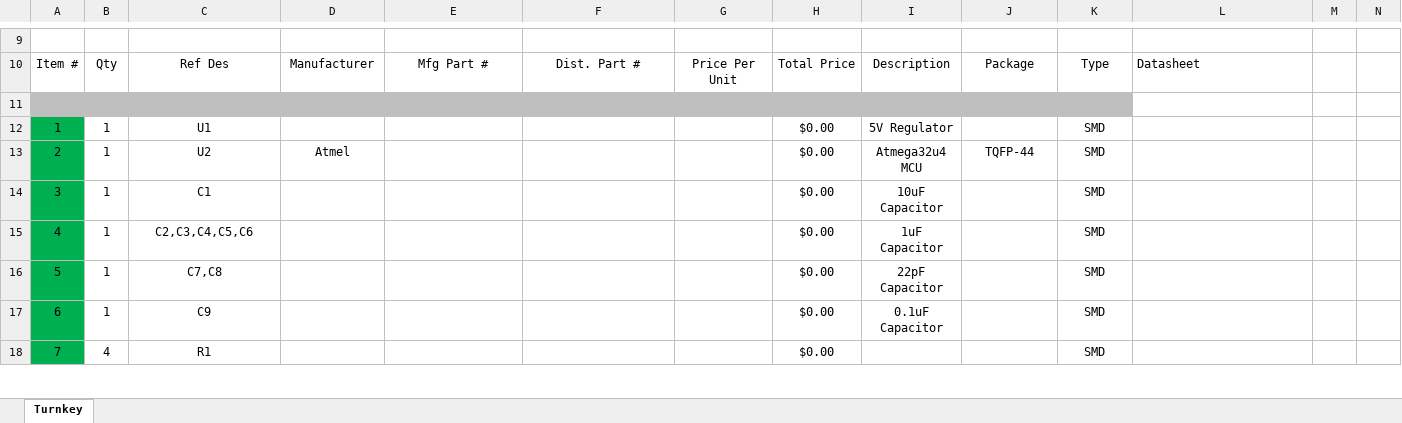
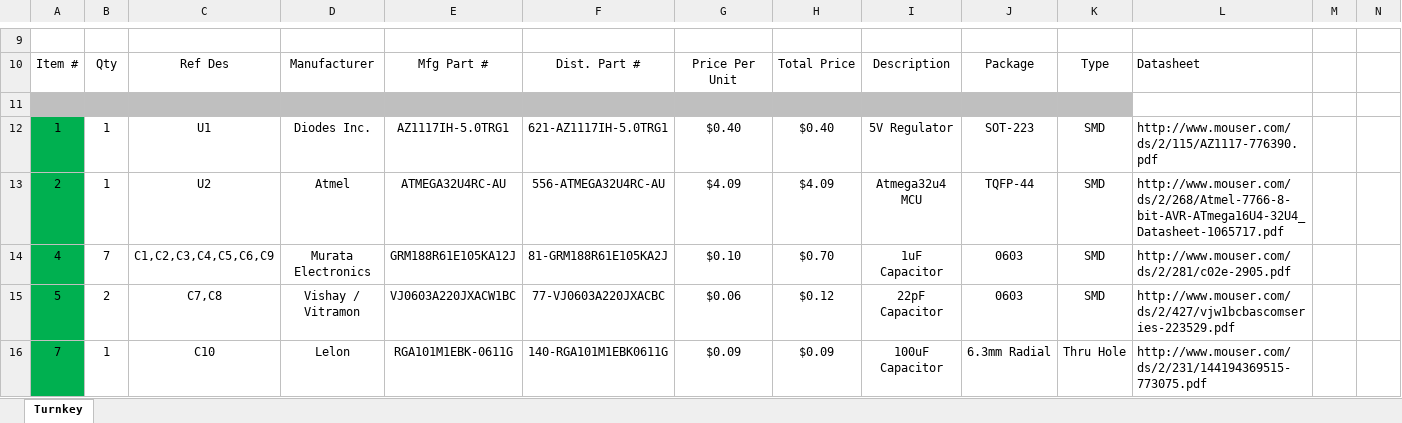
Before and after one commit to msglazer/GRS_Signal_Controller, an Excel workbook: Signal Controller BOM.xlsx, sheet Turnkey, drawn as a sheet; only a part is shown, gaps mark what is left out; values as stored, in another font and other column widths than the file's, no borders; removed rows and columns are numbered as before the commit, all else as after; rows hold the shown columns only; the diff covers the shown part only; the diff names each change by its address in the sheet, - before the commit and + after, or states it on an @@ line.

Commit message:
Finished BOM

```diff
--- a/Signal Controller BOM.xlsx (sheet Turnkey)
+++ b/Signal Controller BOM.xlsx (sheet Turnkey)
-D12: (empty)
+D12: Diodes Inc.
-E12: (empty)
+E12: AZ1117IH-5.0TRG1
-F12: (empty)
+F12: 621-AZ1117IH-5.0TRG1
-G12: (empty)
+G12: $0.40
-H12: $0.00
+H12: $0.40
-J12: (empty)
+J12: SOT-223
-L12: (empty)
+L12: http://www.mouser.com/ds/2/115/AZ1117-776390.pdf
-E13: (empty)
+E13: ATMEGA32U4RC-AU
-F13: (empty)
+F13: 556-ATMEGA32U4RC-AU
-G13: (empty)
+G13: $4.09
-H13: $0.00
+H13: $4.09
-L13: (empty)
+L13: http://www.mouser.com/ds/2/268/Atmel-7766-8-bit-AVR-ATmega16U4-32U4_Datasheet-1065717.pdf
-row 14: 3 | 1 | C1 |  |  |  |  | $0.00 | 10uF Capacitor |  | SMD
-row 15: 4 | 1 | C2,C3,C4,C5,C6 |  |  |  |  | $0.00 | 1uF Capacitor |  | SMD
+row 14: 4 | 7 | C1,C2,C3,C4,C5,C6,C9 | Murata Electronics | GRM188R61E105KA12J | 81-GRM188R61E105KA2J | $0.10 | $0.70 | 1uF Capacitor | 0603 | SMD | http://www.mouser.com/ds/2/281/c02e-2905.pdf
-B15: 1
+B15: 2
-D15: (empty)
+D15: Vishay / Vitramon
-E15: (empty)
+E15: VJ0603A220JXACW1BC
-F15: (empty)
+F15: 77-VJ0603A220JXACBC
-G15: (empty)
+G15: $0.06
-H15: $0.00
+H15: $0.12
-J15: (empty)
+J15: 0603
-L15: (empty)
+L15: http://www.mouser.com/ds/2/427/vjw1bcbascomseries-223529.pdf
-row 17: 6 | 1 | C9 |  |  |  |  | $0.00 | 0.1uF Capacitor |  | SMD
-row 18: 7 | 4 | R1 |  |  |  |  | $0.00 |  |  | SMD
+row 16: 7 | 1 | C10 | Lelon | RGA101M1EBK-0611G | 140-RGA101M1EBK0611G | $0.09 | $0.09 | 100uF Capacitor | 6.3mm Radial | Thru Hole | http://www.mouser.com/ds/2/231/144194369515-773075.pdf
```
Also changed, not shown: 12 added rows, 12 removed rows and 74 edited cells elsewhere in this sheet, formulas that keep their value.
